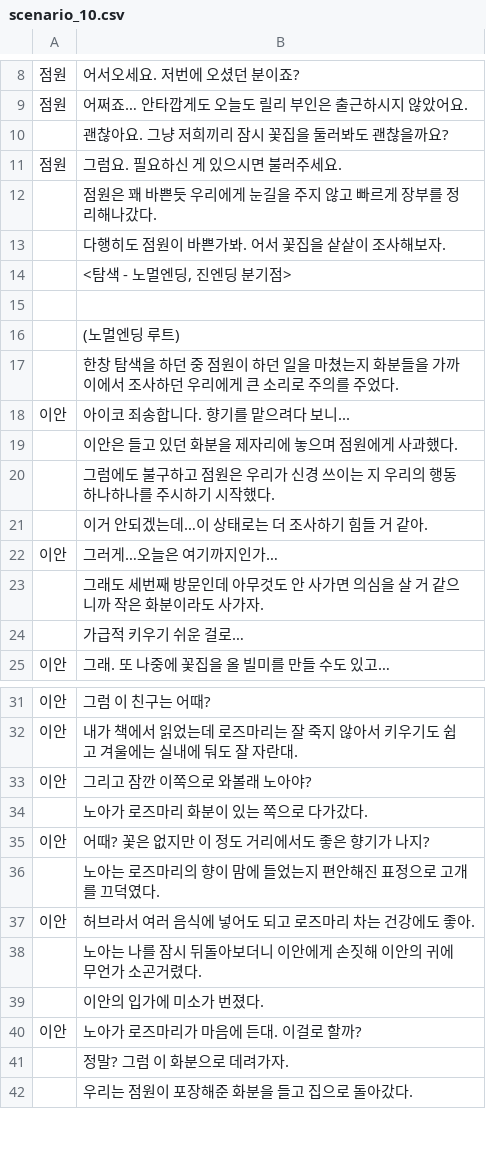
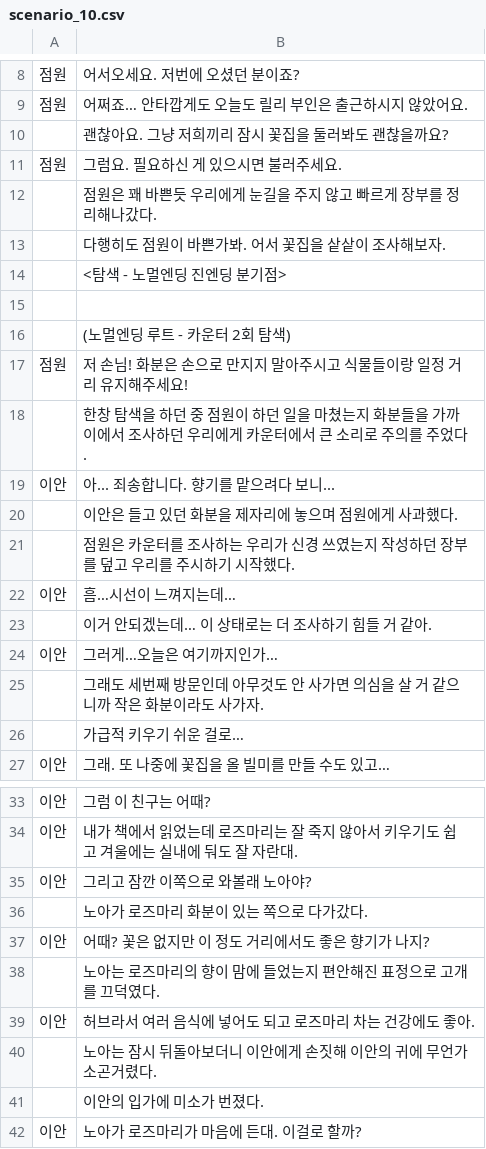
Before and after one commit to kjh99660/writer_project, a CSV file: writer_project_unity/Assets/Resources/scenario_10.csv, drawn as a sheet; only a part is shown, gaps mark what is left out; the shorter side is filled out with more unchanged rows; the diff covers the shown part only.

```diff
--- a/writer_project_unity/Assets/Resources/scenario_10.csv
+++ b/writer_project_unity/Assets/Resources/scenario_10.csv
@@ -13,10 +13,12 @@
   ,다행히도 점원이 바쁜가봐. 어서 꽃집을 샅샅이 조사해보자.
-  ,"<탐색 - 노멀엔딩, 진엔딩 분기점>"
+  ,<탐색 - 노멀엔딩 진엔딩 분기점>
 ,
-,(노멀엔딩 루트)
-  ,한창 탐색을 하던 중 점원이 하던 일을 마쳤는지 화분들을 가까이에서 조사하던 우리에게  큰 소리로 주의를 주었다.
-이안,아이코 죄송합니다. 향기를 맡으려다 보니...
+,(노멀엔딩 루트 - 카운터 2회 탐색)
+점원,저 손님! 화분은 손으로 만지지 말아주시고 식물들이랑 일정 거리 유지해주세요!
+  ,한창 탐색을 하던 중 점원이 하던 일을 마쳤는지 화분들을 가까이에서 조사하던 우리에게 카운터에서 큰 소리로 주의를 주었다.
+이안,아... 죄송합니다. 향기를 맡으려다 보니...
   ,이안은 들고 있던 화분을 제자리에 놓으며 점원에게 사과했다.
-  ,그럼에도 불구하고 점원은 우리가 신경 쓰이는 지 우리의 행동 하나하나를 주시하기 시작했다.
-  ,이거 안되겠는데…이 상태로는 더 조사하기 힘들 거 같아.
+  ,점원은 카운터를 조사하는 우리가 신경 쓰였는지 작성하던 장부를 덮고 우리를 주시하기 시작했다.
+이안,흠…시선이 느껴지는데…
+  ,이거 안되겠는데… 이 상태로는 더 조사하기 힘들 거 같아.
 이안,그러게…오늘은 여기까지인가…
@@ -37,3 +39,3 @@
 이안,허브라서 여러 음식에 넣어도 되고 로즈마리 차는 건강에도 좋아.
-  ,노아는 나를 잠시 뒤돌아보더니 이안에게 손짓해 이안의 귀에 무언가 소곤거렸다.
+  ,노아는 잠시 뒤돌아보더니 이안에게 손짓해 이안의 귀에 무언가 소곤거렸다.
   ,이안의 입가에 미소가 번졌다.
```
Also changed, not shown: 20 added rows, 4 removed rows and 24 edited cells elsewhere in this file, writer_project_unity/Assets/Resources/search_6.csv, 40 other files.
